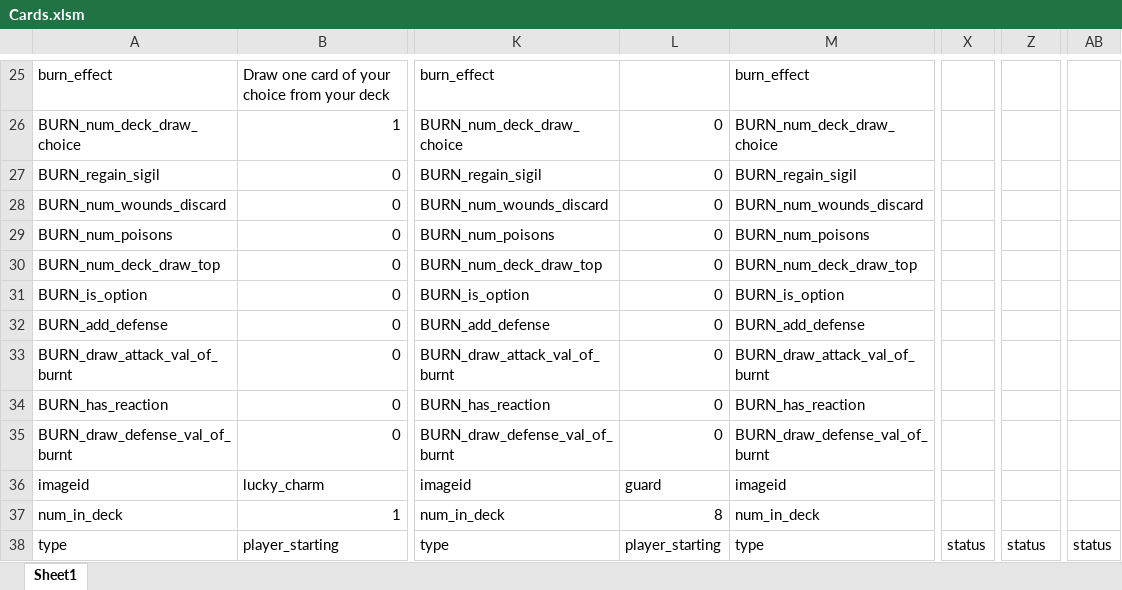
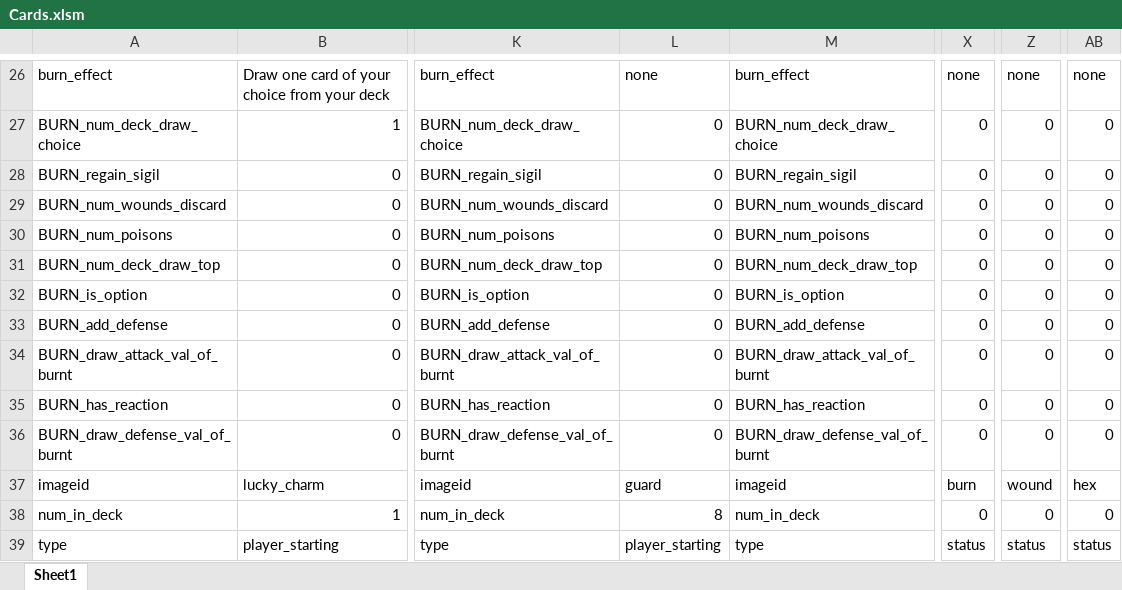
Before and after one commit to Aimzj/DungeonDeckBuilder, an Excel workbook: Documents/Cards.xlsm, sheet Sheet1, drawn as a sheet; only a part is shown, gaps mark what is left out; values as stored, in another font and other column widths than the file's, no cell formats; addresses are those after the commit; the diff covers the shown part only; the diff names each change by its address in the sheet, - before the commit and + after, or states it on an @@ line.

```diff
--- a/Documents/Cards.xlsm (sheet Sheet1)
+++ b/Documents/Cards.xlsm (sheet Sheet1)
-L26: (empty)
+L26: none
-X26: (empty)
+X26: none
-Z26: (empty)
+Z26: none
-AB26: (empty)
+AB26: none
-X27:X36: (empty)
+X27:X36: 0
-Z27:Z36: (empty)
+Z27:Z36: 0
-AB27:AB36: (empty)
+AB27:AB36: 0
-X37: (empty)
+X37: burn
-Z37: (empty)
+Z37: wound
-AB37: (empty)
+AB37: hex
-X38: (empty)
+X38: 0
-Z38: (empty)
+Z38: 0
-AB38: (empty)
+AB38: 0
```
Also changed, not shown: 1 added row and 82 edited cells elsewhere in this sheet, cell formats, formulas that keep their value, 7 other files.
